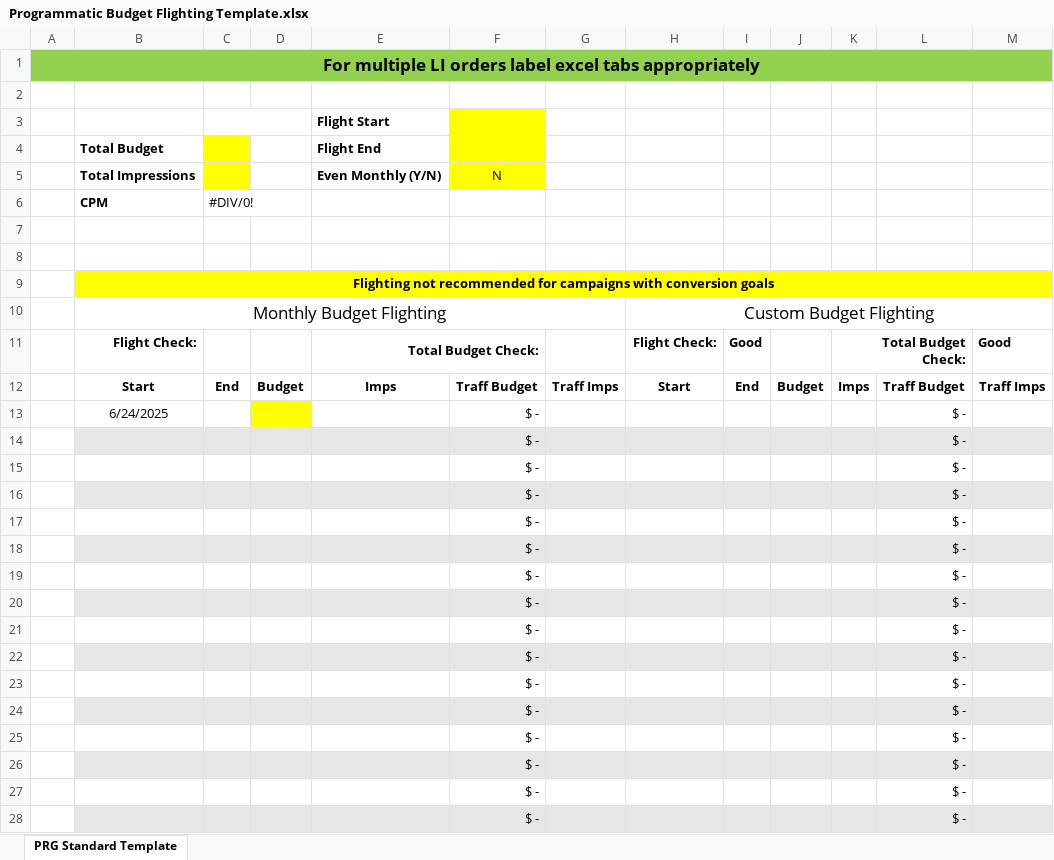
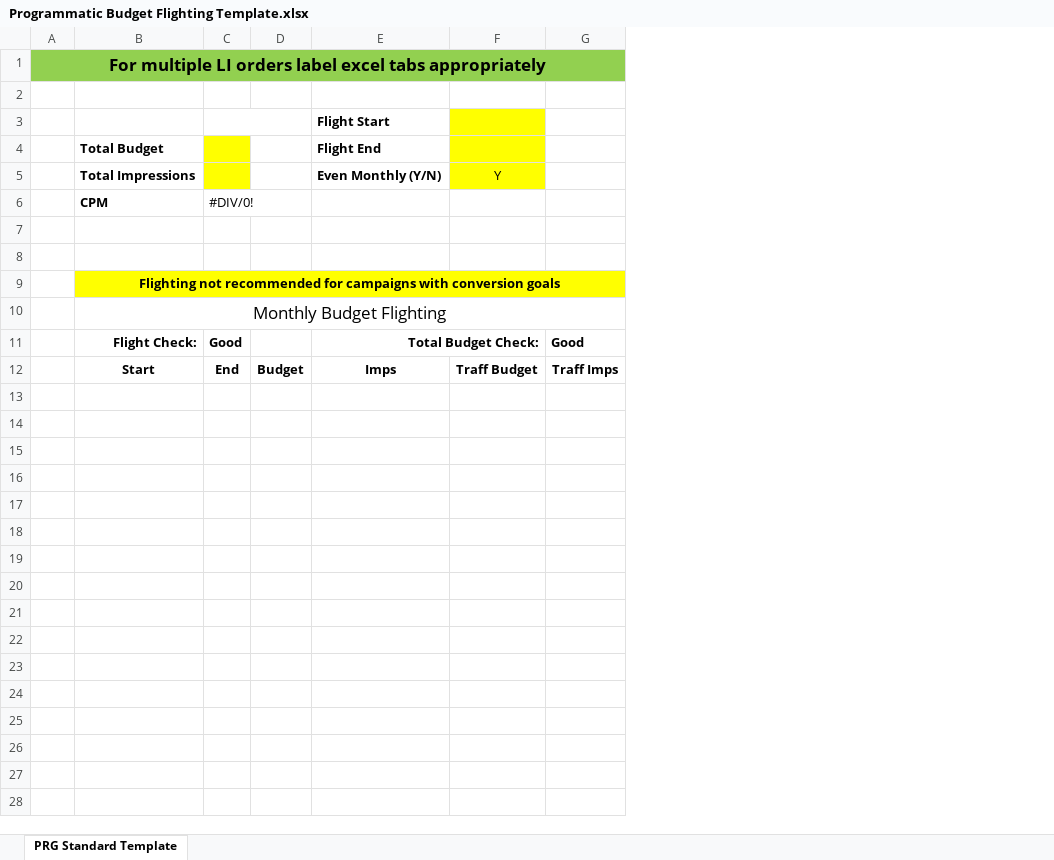
Before and after one commit to edwinlov3tt/flighting-docs, an Excel workbook: templates/Programmatic Budget Flighting Template.xlsx, sheet PRG Standard Template, drawn as a sheet; only a part is shown; values as stored, in another font and other column widths than the file's, no borders; charts and pictures and conditional formats not drawn; removed rows and columns are numbered as before the commit, all else as after; the diff covers the shown part only; the diff names each change by its address in the sheet, - before the commit and + after, or states it on an @@ line.

```diff
--- a/templates/Programmatic Budget Flighting Template.xlsx (sheet PRG Standard Template)
+++ b/templates/Programmatic Budget Flighting Template.xlsx (sheet PRG Standard Template)
-column F, rows 5-12: N |  |  |  |  |  |  | Traff Budget
+column F, rows 5-12: Y |  |  |  |  |  |  | Traff Budget
-column H, rows 10-12: Custom Budget Flighting | Flight Check: | Start
-column I, rows 11-12: Good | End
-column J, row 12: Budget
-column K, rows 11-12: Total Budget Check: | Imps
-column L, row 12: Traff Budget
-column M, rows 11-12: Good | Traff Imps
-C11: (empty)
+C11: Good
-G11: (empty)
+G11: Good
-row 13:  | 6/24/2025 |  |  |  | $ - |  |  |  |  |  | $ -
-row 14:  |  |  |  |  | $ - |  |  |  |  |  | $ -
-row 15:  |  |  |  |  | $ - |  |  |  |  |  | $ -
-row 16:  |  |  |  |  | $ - |  |  |  |  |  | $ -
-row 17:  |  |  |  |  | $ - |  |  |  |  |  | $ -
-row 18:  |  |  |  |  | $ - |  |  |  |  |  | $ -
-row 19:  |  |  |  |  | $ - |  |  |  |  |  | $ -
-row 20:  |  |  |  |  | $ - |  |  |  |  |  | $ -
-row 21:  |  |  |  |  | $ - |  |  |  |  |  | $ -
-row 22:  |  |  |  |  | $ - |  |  |  |  |  | $ -
-row 23:  |  |  |  |  | $ - |  |  |  |  |  | $ -
-row 24:  |  |  |  |  | $ - |  |  |  |  |  | $ -
-row 25:  |  |  |  |  | $ - |  |  |  |  |  | $ -
-row 26:  |  |  |  |  | $ - |  |  |  |  |  | $ -
-row 27:  |  |  |  |  | $ - |  |  |  |  |  | $ -
-row 28:  |  |  |  |  | $ - |  |  |  |  |  | $ -
```
Also changed, not shown: 24 removed rows elsewhere in this sheet, templates/Full Budget Flighting Template.xlsx, templates/YouTube Budget Flighting Template.xlsx, 14 other files.
